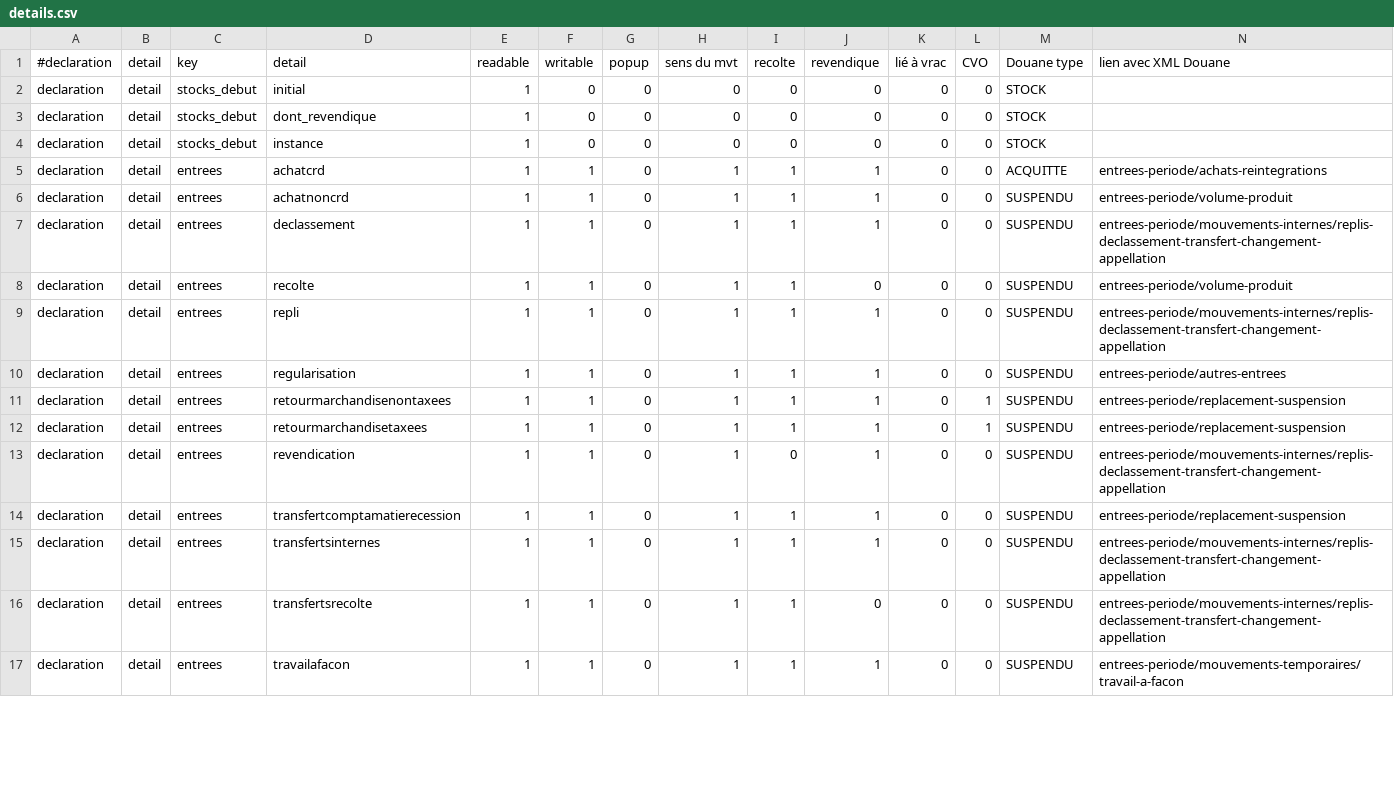
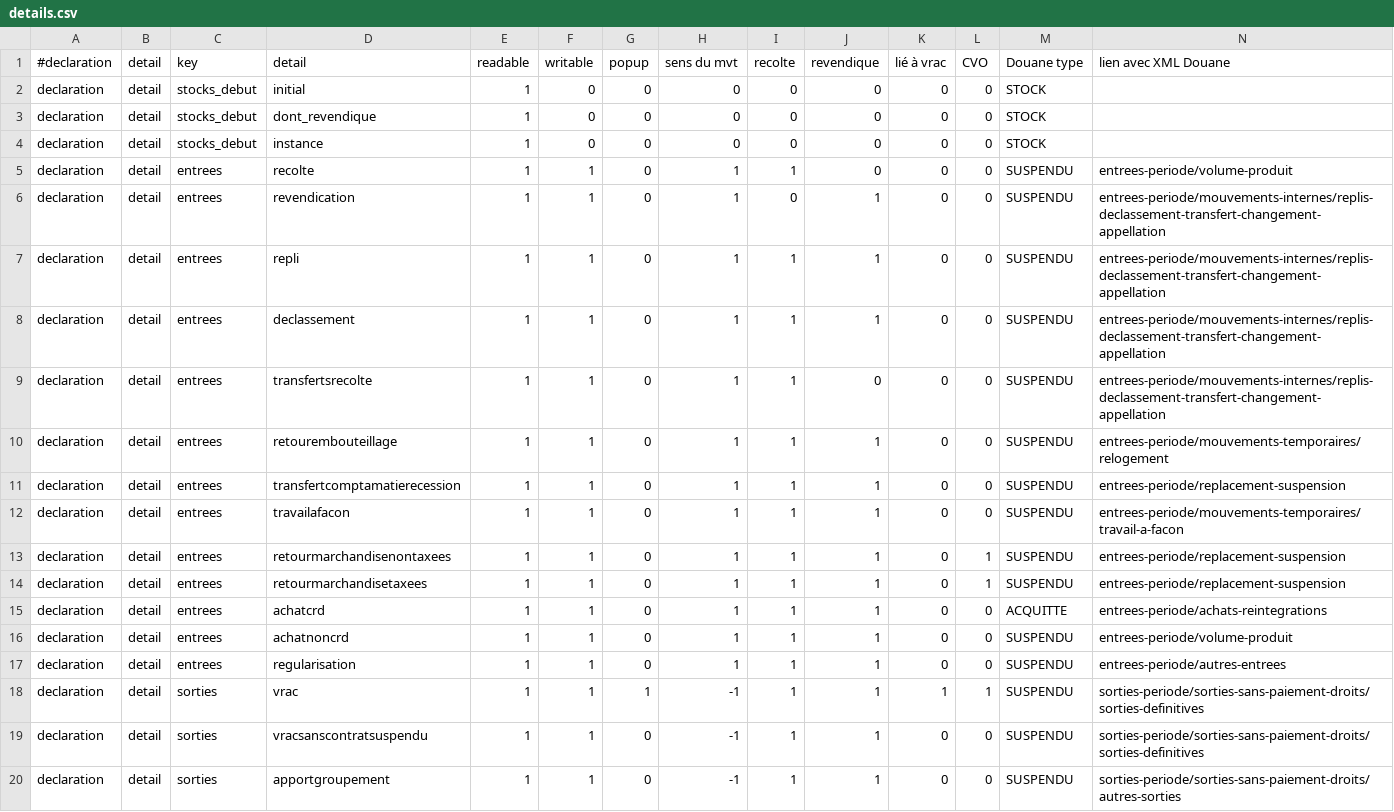
Before and after one commit to 24eme/giilda, a CSV file: project/data/import/configuration/ivbd/details.csv, drawn as a sheet; only a part is shown; addresses are those after the commit; rows hold the shown columns only; the diff covers the shown part only; the diff names each change by its address in the sheet, - before the commit and + after, or states it on an @@ line.

```diff
--- a/project/data/import/configuration/ivbd/details.csv
+++ b/project/data/import/configuration/ivbd/details.csv
@@ row 8 moved to row 5: declaration @@
@@ row 13 moved to row 6: declaration @@
@@ row 9 moved to row 7: declaration @@
@@ row 7 moved to row 8: declaration @@
@@ row 16 moved to row 9: declaration @@
+row 10: declaration | detail | entrees | retourembouteillage | 1 | 1 | 0 | 1 | 1 | 1 | 0 | 0 | SUSPENDU | entrees-periode/mouvements-temporaires/relogement
+row 11: declaration | detail | entrees | transfertcomptamatierecession | 1 | 1 | 0 | 1 | 1 | 1 | 0 | 0 | SUSPENDU | entrees-periode/replacement-suspension
+row 12: declaration | detail | entrees | travailafacon | 1 | 1 | 0 | 1 | 1 | 1 | 0 | 0 | SUSPENDU | entrees-periode/mouvements-temporaires/travail-a-facon
@@ row 11 moved to row 13: declaration @@
@@ row 12 moved to row 14: declaration @@
-C18:C19 (key): entrees
+C18:C19 (key): sorties
-D18 (detail): transfertcomptamatierecession
+D18 (detail): vrac
-G18 (popup): 0
+G18 (popup): 1
-H18:H19 (sens du mvt): 1
+H18:H19 (sens du mvt): -1
-K18 (lié à vrac): 0
+K18 (lié à vrac): 1
-L18 (CVO): 0
+L18 (CVO): 1
-N18 (lien avec XML Douane): entrees-periode/replacement-suspension
+N18 (lien avec XML Douane): sorties-periode/sorties-sans-paiement-droits/sorties-definitives
-D19 (detail): transfertsinternes
+D19 (detail): vracsanscontratsuspendu
-N19 (lien avec XML Douane): entrees-periode/mouvements-internes/replis-declassement-transfert-changement-appellation
+N19 (lien avec XML Douane): sorties-periode/sorties-sans-paiement-droits/sorties-definitives
-C20 (key): entrees
+C20 (key): sorties
-D20 (detail): travailafacon
+D20 (detail): apportgroupement
-H20 (sens du mvt): 1
+H20 (sens du mvt): -1
-N20 (lien avec XML Douane): entrees-periode/mouvements-temporaires/travail-a-facon
+N20 (lien avec XML Douane): sorties-periode/sorties-sans-paiement-droits/autres-sorties
```
Also changed, not shown: 1 added row, 3 removed rows, 4 moved rows and 9 edited cells elsewhere in this file, project/data/import/configuration/ivbd/libelle_detail_ligne.csv, 1 other file.
